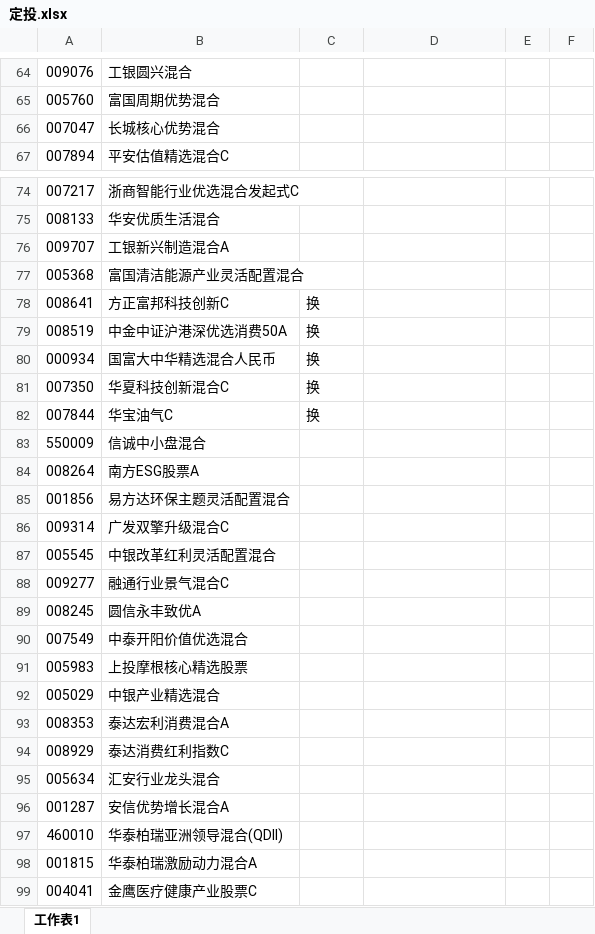
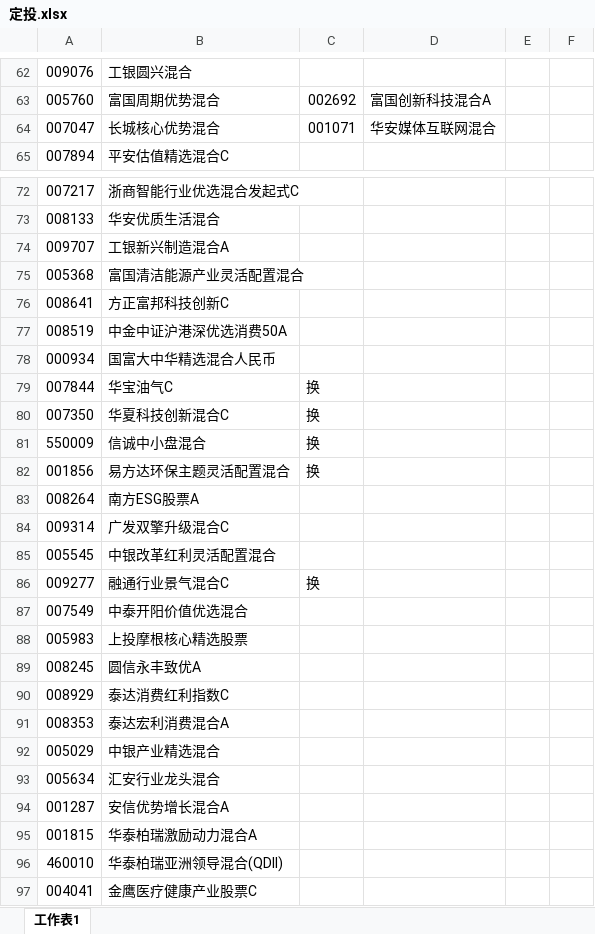
Before and after one commit to lijiadashaoye/jijinfenxi, an Excel workbook: 定投.xlsx, sheet 工作表1, drawn as a sheet; only a part is shown, gaps mark what is left out; values as stored, in another font and other column widths than the file's, no cell formats; removed rows and columns are numbered as before the commit, all else as after; the diff covers the shown part only; the diff names each change by its address in the sheet, - before the commit and + after, or states it on an @@ line.

```diff
--- a/定投.xlsx (sheet 工作表1)
+++ b/定投.xlsx (sheet 工作表1)
-C63: (empty)
+C63: 002692
-D63: (empty)
+D63: 富国创新科技混合A
-C64: (empty)
+C64: 001071
-D64: (empty)
+D64: 华安媒体互联网混合
-C76:C78: 换
+C76:C78: (empty)
@@ row 82 moved to row 79: 007844 @@
-C81: (empty)
+C81: 换
+row 82: 001856 | 易方达环保主题灵活配置混合 | 换
-row 85: 001856 | 易方达环保主题灵活配置混合
-C86: (empty)
+C86: 换
@@ row 94 moved to row 90: 008929 @@
@@ row 93 moved to row 91: 008353 @@
@@ row 98 moved to row 95: 001815 @@
```
Also changed, not shown: 3 added rows, 3 removed rows, 1 moved row and 58 edited cells elsewhere in this sheet, cell formats.
